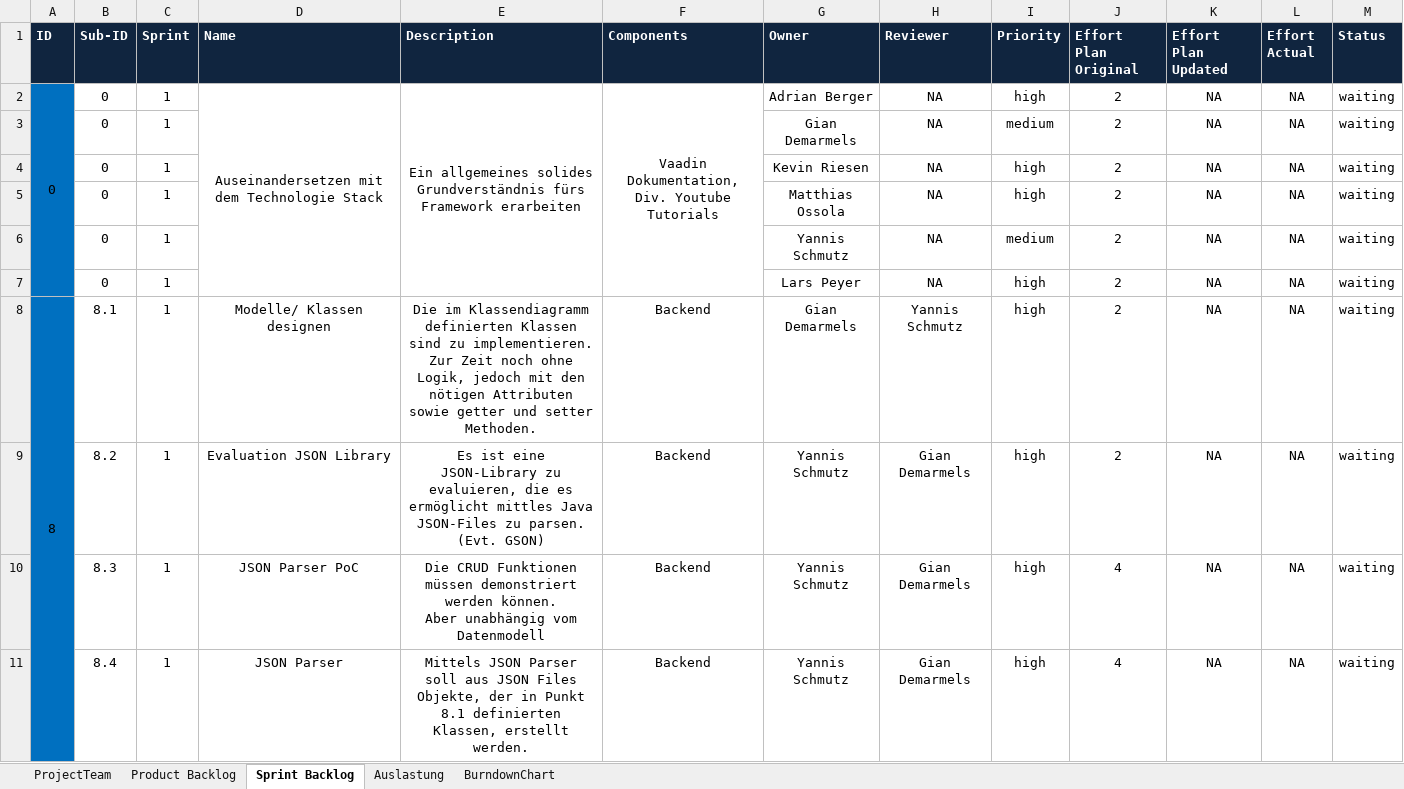
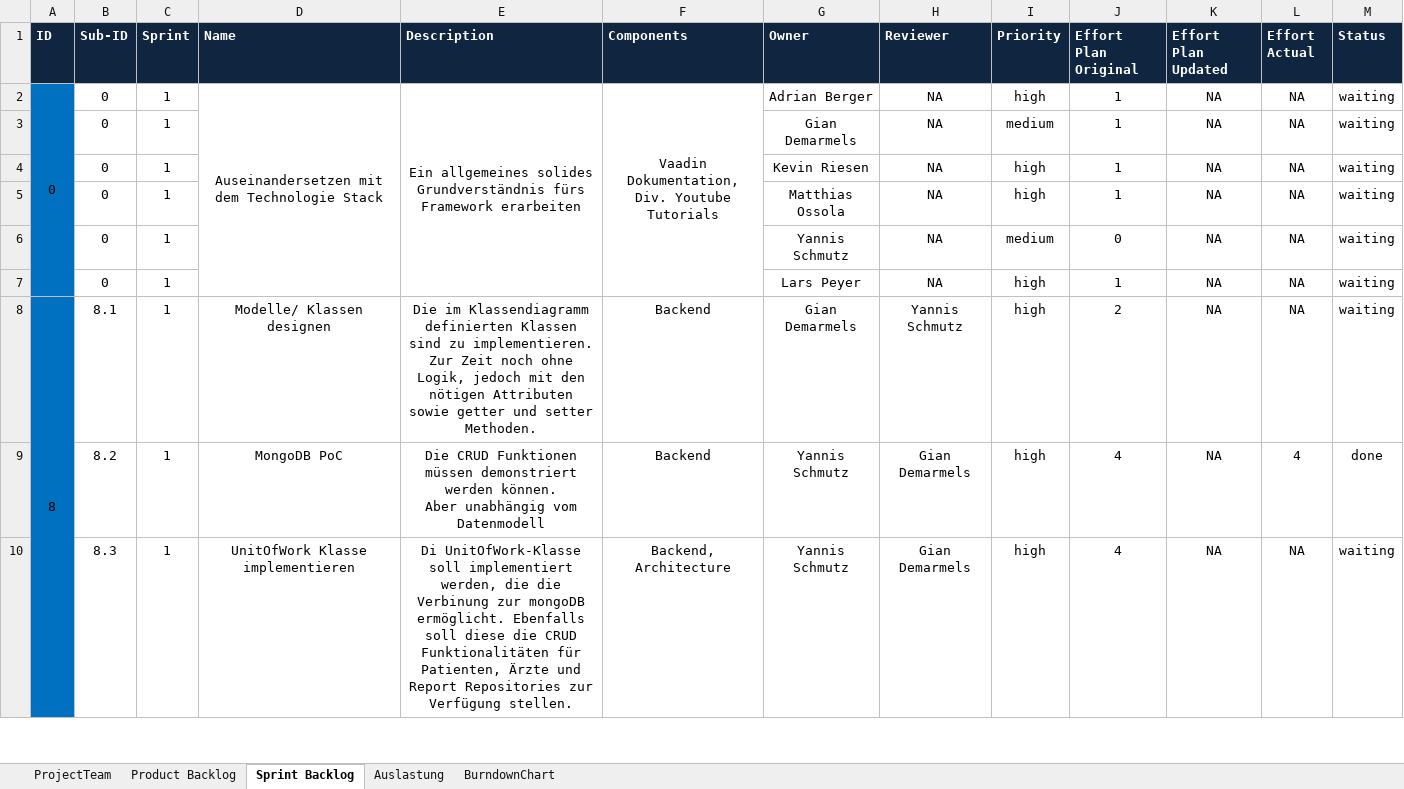
Before and after one commit to thetractor/ch.bfh.bti7081.s2019.orange, an Excel workbook: doc/task6/scrum_task06_Orange_v2.xlsx, sheet Sprint Backlog, drawn as a sheet; only a part is shown; values as stored, in another font and other column widths than the file's, no borders; conditional formats not drawn; removed rows and columns are numbered as before the commit, all else as after; ↵ is a line break in a cell; the diff covers the shown part only; the diff names each change by its address in the sheet, - before the commit and + after, or states it on an @@ line.

Commit message:
feat: Final modification on scrum schedule (task6-scrum-setup)

```diff
--- a/doc/task6/scrum_task06_Orange_v2.xlsx (sheet Sprint Backlog)
+++ b/doc/task6/scrum_task06_Orange_v2.xlsx (sheet Sprint Backlog)
-J2:J5 (Effort Plan Original): 2
+J2:J5 (Effort Plan Original): 1
-J6 (Effort Plan Original): 2
+J6 (Effort Plan Original): 0
-J7 (Effort Plan Original): 2
+J7 (Effort Plan Original): 1
-D9 (Name): Evaluation JSON Library
+D9 (Name): MongoDB PoC
-E9 (Description): Es ist eine JSON-Library zu evaluieren, die es ermöglicht mittles Java JSON-Files zu parsen. ↵ (Evt. GSON)
+E9 (Description): Die CRUD Funktionen müssen demonstriert werden können. ↵ Aber unabhängig vom Datenmodell
-J9 (Effort Plan Original): 2
+J9 (Effort Plan Original): 4
-L9 (Effort Actual): NA
+L9 (Effort Actual): 4
-M9 (Status): waiting
+M9 (Status): done
-D10 (Name): JSON Parser PoC
+D10 (Name): UnitOfWork Klasse implementieren
-E10 (Description): Die CRUD Funktionen müssen demonstriert werden können. ↵ Aber unabhängig vom Datenmodell
+E10 (Description): Di UnitOfWork-Klasse soll implementiert werden, die die Verbinung zur mongoDB ermöglicht. Ebenfalls soll diese die CRUD Funktionalitäten für Patienten, Ärzte und Report Repositories zur Verfügung stellen.
-F10 (Components): Backend
+F10 (Components): Backend, Architecture
-row 11:  | 8.4 | 1 | JSON Parser | Mittels JSON Parser soll aus JSON Files Objekte, der in Punkt 8.1 definierten Klassen, erstellt werden. | Backend | Yannis Schmutz | Gian Demarmels | high | 4 | NA | NA | waiting
```
Also changed, not shown: 5 added rows, 1 removed row and 16 edited cells elsewhere in this sheet, sheet Product Backlog, sheet Auslastung, formulas that keep their value.
